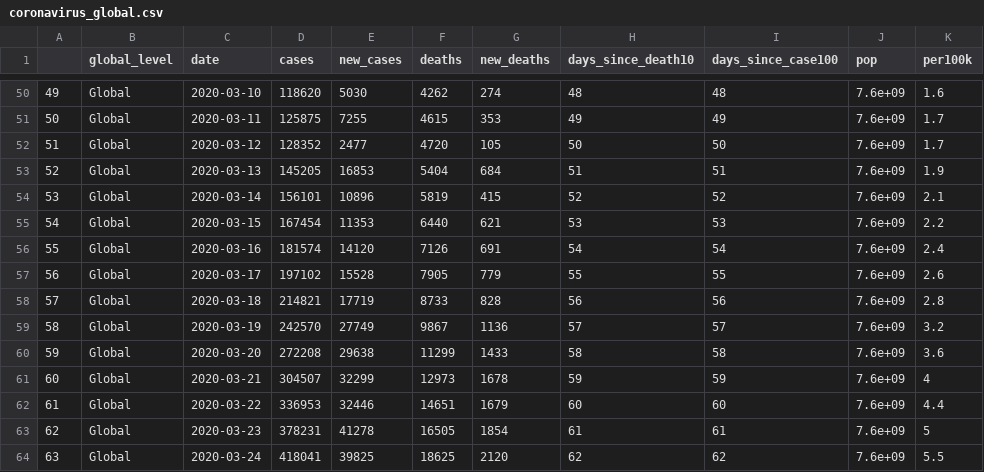
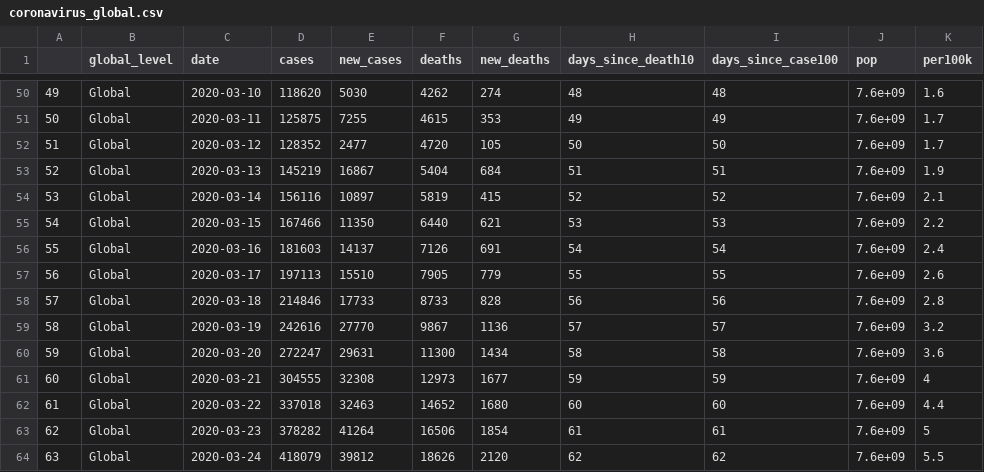
Before and after one commit to eparker12/nCoV_tracker, a CSV file: input_data/coronavirus_global.csv, drawn as a sheet; only a part is shown, gaps mark what is left out; the diff covers the shown part only; the diff names each change by its address in the sheet, - before the commit and + after, or states it on an @@ line.

```diff
--- a/input_data/coronavirus_global.csv
+++ b/input_data/coronavirus_global.csv
-D53 (cases): 145205
+D53 (cases): 145219
-E53 (new_cases): 16853
+E53 (new_cases): 16867
-D54 (cases): 156101
+D54 (cases): 156116
-E54 (new_cases): 10896
+E54 (new_cases): 10897
-D55 (cases): 167454
+D55 (cases): 167466
-E55 (new_cases): 11353
+E55 (new_cases): 11350
-D56 (cases): 181574
+D56 (cases): 181603
-E56 (new_cases): 14120
+E56 (new_cases): 14137
-D57 (cases): 197102
+D57 (cases): 197113
-E57 (new_cases): 15528
+E57 (new_cases): 15510
-D58 (cases): 214821
+D58 (cases): 214846
-E58 (new_cases): 17719
+E58 (new_cases): 17733
-D59 (cases): 242570
+D59 (cases): 242616
-E59 (new_cases): 27749
+E59 (new_cases): 27770
-D60 (cases): 272208
+D60 (cases): 272247
-E60 (new_cases): 29638
+E60 (new_cases): 29631
-F60 (deaths): 11299
+F60 (deaths): 11300
-G60 (new_deaths): 1433
+G60 (new_deaths): 1434
-D61 (cases): 304507
+D61 (cases): 304555
-E61 (new_cases): 32299
+E61 (new_cases): 32308
-G61 (new_deaths): 1678
+G61 (new_deaths): 1677
-D62 (cases): 336953
+D62 (cases): 337018
-E62 (new_cases): 32446
+E62 (new_cases): 32463
-F62 (deaths): 14651
+F62 (deaths): 14652
-G62 (new_deaths): 1679
+G62 (new_deaths): 1680
-D63 (cases): 378231
+D63 (cases): 378282
-E63 (new_cases): 41278
+E63 (new_cases): 41264
-F63 (deaths): 16505
+F63 (deaths): 16506
-D64 (cases): 418041
+D64 (cases): 418079
-E64 (new_cases): 39825
+E64 (new_cases): 39812
-F64 (deaths): 18625
+F64 (deaths): 18626
```
Also changed, not shown: 1 added row and 130 edited cells elsewhere in this file, input_data/coronavirus_continent.csv, input_data/coronavirus_states.csv, 5 other files.
